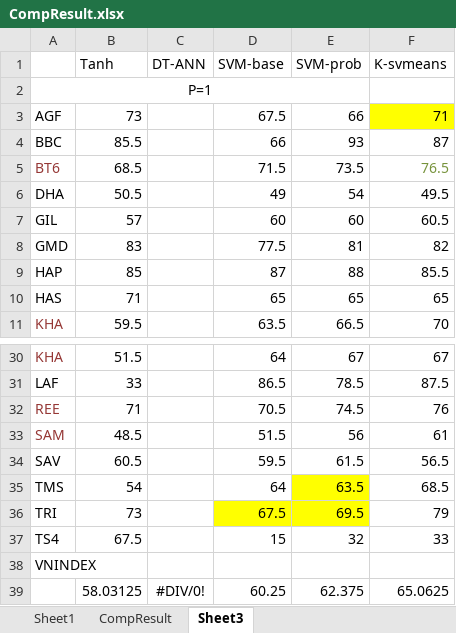
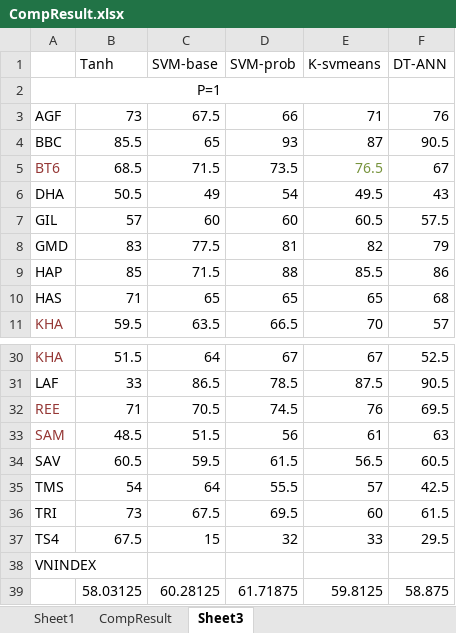
Before and after one commit to mylgoehy/stocktrendresearch, an Excel workbook: Document/CompResult.xlsx, sheet Sheet3, drawn as a sheet; only a part is shown, gaps mark what is left out; values as stored, in another font and other column widths than the file's, no borders; removed rows and columns are numbered as before the commit, all else as after; the diff covers the shown part only; the diff names each change by its address in the sheet, - before the commit and + after, or states it on an @@ line.

```diff
--- a/Document/CompResult.xlsx (sheet Sheet3)
+++ b/Document/CompResult.xlsx (sheet Sheet3)
-column C (DT-ANN), empty
+column F (DT-ANN), rows 3-11: 76 | 90.5 | 67 | 43 | 57.5 | 79 | 86 | 68 | 57; rows 30-37: 52.5 | 90.5 | 69.5 | 63 | 60.5 | 42.5 | 61.5 | 29.5
-A2:E2 merged
+A2:E2 merged
-E3 fill: #FFFF00
+E3 fill: none
-C4 (SVM-base): 66
+C4 (SVM-base): 65
-C9 (SVM-base): 87
+C9 (SVM-base): 71.5
-D35 (SVM-prob): 63.5
+D35 (SVM-prob): 55.5
-D35 fill: #FFFF00
+D35 fill: none
-E35 (K-svmeans): 68.5
+E35 (K-svmeans): 57
-C36:D36 fill: #FFFF00
+C36:D36 fill: none
-E36 (K-svmeans): 79
+E36 (K-svmeans): 60
-row 39:  | 58.03125 | #DIV/0! | 60.25 | 62.375 | 65.0625
+row 39:  | 58.03125 | 60.28125 | 61.71875 | 59.8125 | 58.875
```
Also changed, not shown: 7 edited cells, cell formats and merged cells elsewhere in this sheet, formulas that keep their value, charts or pictures, 1 other file.
